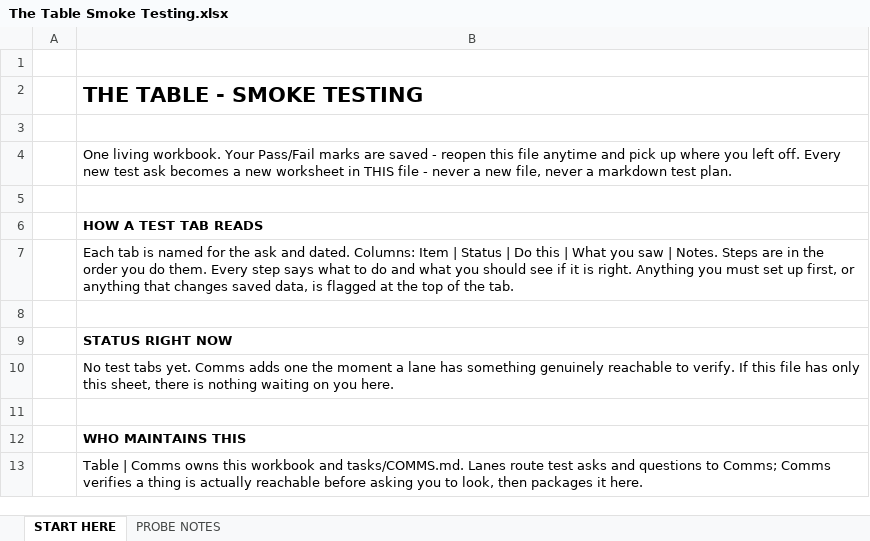
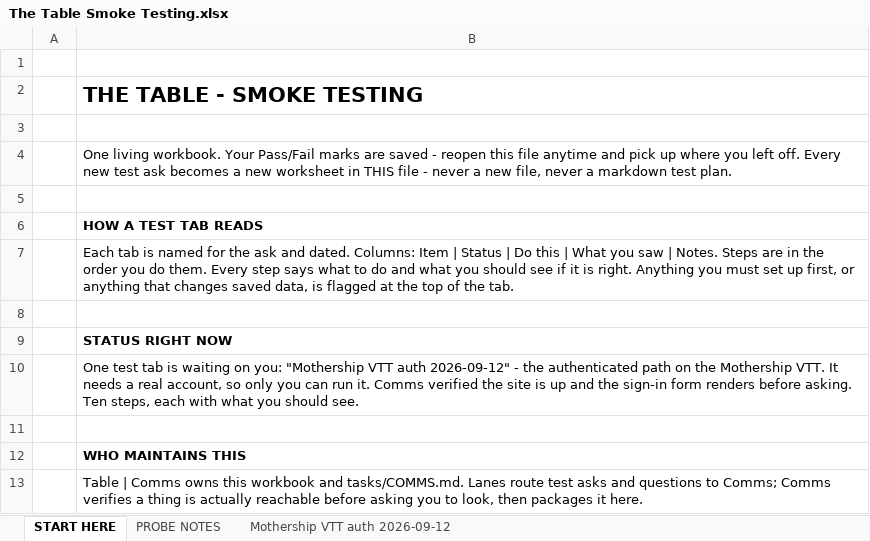
Before and after one commit to XeroSumGames/thetable, an Excel workbook: tasks/The Table Smoke Testing.xlsx, sheet START HERE, drawn as a sheet; values as stored, in another font and other column widths than the file's, no borders; the diff names each change by its address in the sheet, - before the commit and + after, or states it on an @@ line.

```diff
--- a/tasks/The Table Smoke Testing.xlsx (sheet START HERE)
+++ b/tasks/The Table Smoke Testing.xlsx (sheet START HERE)
+sheet tab: Mothership VTT auth 2026-09-12
-B10: No test tabs yet. Comms adds one the moment a lane has something genuinely reachable to verify. If this file has only this sheet, there is nothing waiting on you here.
+B10: One test tab is waiting on you: "Mothership VTT auth 2026-09-12" - the authenticated path on the Mothership VTT. It needs a real account, so only you can run it. Comms verified the site is up and the sign-in form renders before asking. Ten steps, each with what you should see.
```
Also changed, not shown: 1 other file.
